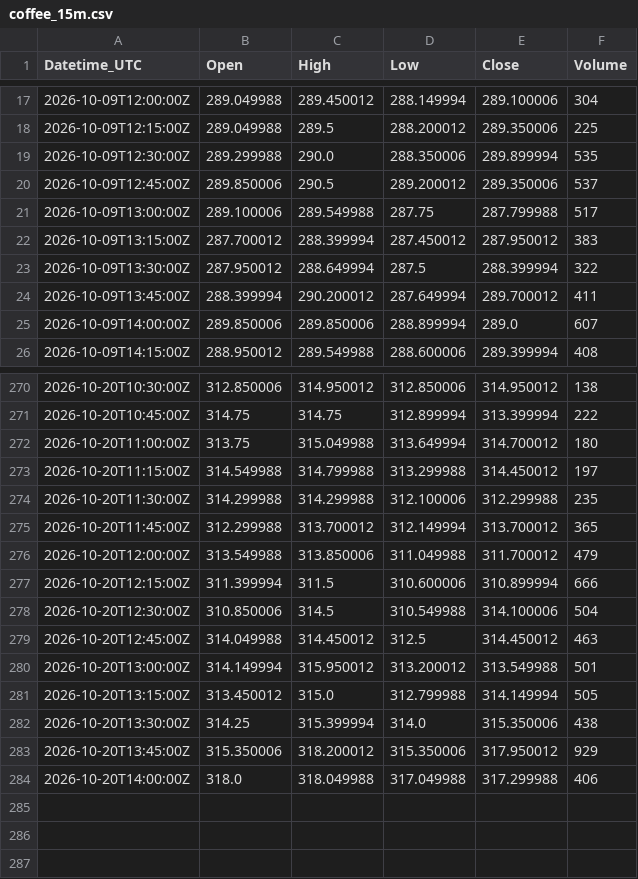
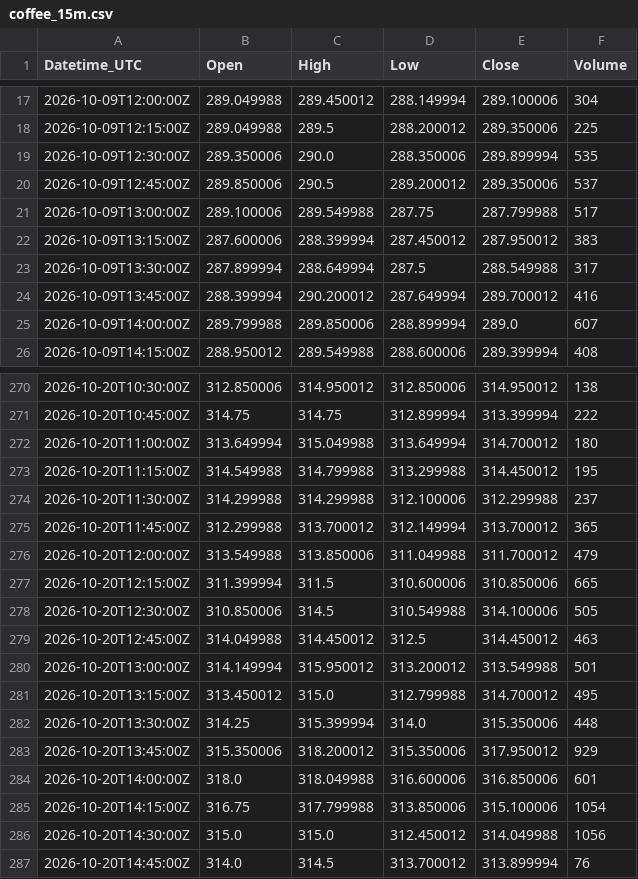
Before and after one commit to Kubula-xu/claude-finance-data, a CSV file: data/coffee_15m.csv, drawn as a sheet; only a part is shown, gaps mark what is left out; the diff covers the shown part only.

```diff
--- a/data/coffee_15m.csv
+++ b/data/coffee_15m.csv
@@ -18,9 +18,9 @@ Datetime_UTC,Open,High,Low,Close,Volume
 2026-10-09T12:15:00Z,289.049988,289.5,288.200012,289.350006,225
-2026-10-09T12:30:00Z,289.299988,290.0,288.350006,289.899994,535
+2026-10-09T12:30:00Z,289.350006,290.0,288.350006,289.899994,535
 2026-10-09T12:45:00Z,289.850006,290.5,289.200012,289.350006,537
 2026-10-09T13:00:00Z,289.100006,289.549988,287.75,287.799988,517
-2026-10-09T13:15:00Z,287.700012,288.399994,287.450012,287.950012,383
-2026-10-09T13:30:00Z,287.950012,288.649994,287.5,288.399994,322
-2026-10-09T13:45:00Z,288.399994,290.200012,287.649994,289.700012,411
-2026-10-09T14:00:00Z,289.850006,289.850006,288.899994,289.0,607
+2026-10-09T13:15:00Z,287.600006,288.399994,287.450012,287.950012,383
+2026-10-09T13:30:00Z,287.899994,288.649994,287.5,288.549988,317
+2026-10-09T13:45:00Z,288.399994,290.200012,287.649994,289.700012,416
+2026-10-09T14:00:00Z,289.799988,289.850006,288.899994,289.0,607
 2026-10-09T14:15:00Z,288.950012,289.549988,288.600006,289.399994,408
@@ -271,14 +271,17 @@ Datetime_UTC,Open,High,Low,Close,Volume
 2026-10-20T10:45:00Z,314.75,314.75,312.899994,313.399994,222
-2026-10-20T11:00:00Z,313.75,315.049988,313.649994,314.700012,180
-2026-10-20T11:15:00Z,314.549988,314.799988,313.299988,314.450012,197
-2026-10-20T11:30:00Z,314.299988,314.299988,312.100006,312.299988,235
+2026-10-20T11:00:00Z,313.649994,315.049988,313.649994,314.700012,180
+2026-10-20T11:15:00Z,314.549988,314.799988,313.299988,314.450012,195
+2026-10-20T11:30:00Z,314.299988,314.299988,312.100006,312.299988,237
 2026-10-20T11:45:00Z,312.299988,313.700012,312.149994,313.700012,365
 2026-10-20T12:00:00Z,313.549988,313.850006,311.049988,311.700012,479
-2026-10-20T12:15:00Z,311.399994,311.5,310.600006,310.899994,666
-2026-10-20T12:30:00Z,310.850006,314.5,310.549988,314.100006,504
+2026-10-20T12:15:00Z,311.399994,311.5,310.600006,310.850006,665
+2026-10-20T12:30:00Z,310.850006,314.5,310.549988,314.100006,505
 2026-10-20T12:45:00Z,314.049988,314.450012,312.5,314.450012,463
 2026-10-20T13:00:00Z,314.149994,315.950012,313.200012,313.549988,501
-2026-10-20T13:15:00Z,313.450012,315.0,312.799988,314.149994,505
-2026-10-20T13:30:00Z,314.25,315.399994,314.0,315.350006,438
+2026-10-20T13:15:00Z,313.450012,315.0,312.799988,314.700012,495
+2026-10-20T13:30:00Z,314.25,315.399994,314.0,315.350006,448
 2026-10-20T13:45:00Z,315.350006,318.200012,315.350006,317.950012,929
-2026-10-20T14:00:00Z,318.0,318.049988,317.049988,317.299988,406
+2026-10-20T14:00:00Z,318.0,318.049988,316.600006,316.850006,601
+2026-10-20T14:15:00Z,316.75,317.799988,313.850006,315.100006,1054
+2026-10-20T14:30:00Z,315.0,315.0,312.450012,314.049988,1056
+2026-10-20T14:45:00Z,314.0,314.5,313.700012,313.899994,76
```
Also changed, not shown: 112 edited cells elsewhere in this file, data/ndx_15m.csv, data/spot_log.csv, 43 other files.
